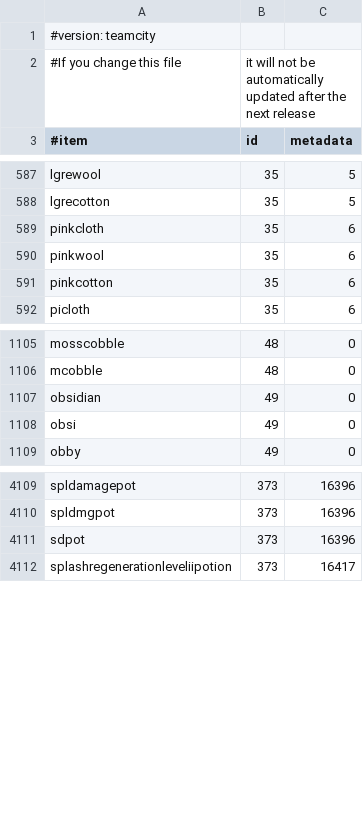
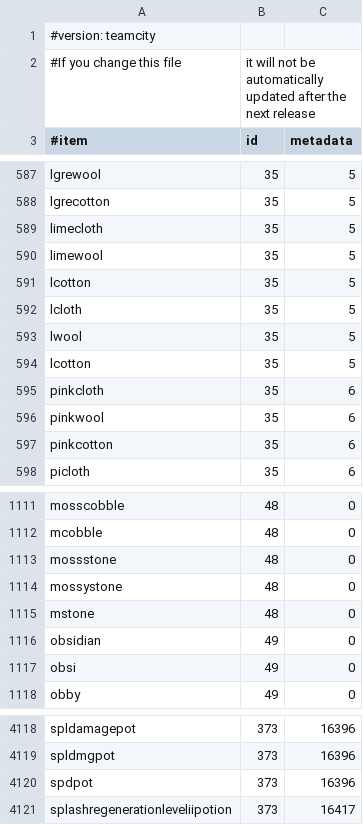
Before and after one commit to md-5/Essentials, a CSV file: Essentials/src/items.csv, drawn as a sheet; only a part is shown, gaps mark what is left out.

Commit message:
items.csv update with ticket #2559 suggestions
items.csv 2.1_06

```diff
--- a/Essentials/src/items.csv
+++ b/Essentials/src/items.csv
@@ -588,2 +588,8 @@ lgrewool,35,5
 lgrecotton,35,5
+limecloth,35,5
+limewool,35,5
+lcotton,35,5
+lcloth,35,5
+lwool,35,5
+lcotton,35,5
 pinkcloth,35,6
@@ -1106,2 +1112,5 @@ mosscobble,48,0
 mcobble,48,0
+mossstone,48,0
+mossystone,48,0
+mstone,48,0
 obsidian,49,0
@@ -4110,3 +4119,3 @@ spldamagepot,373,16396
 spldmgpot,373,16396
-sdpot,373,16396
+spdpot,373,16396
 splashregenerationleveliipotion,373,16417
```
